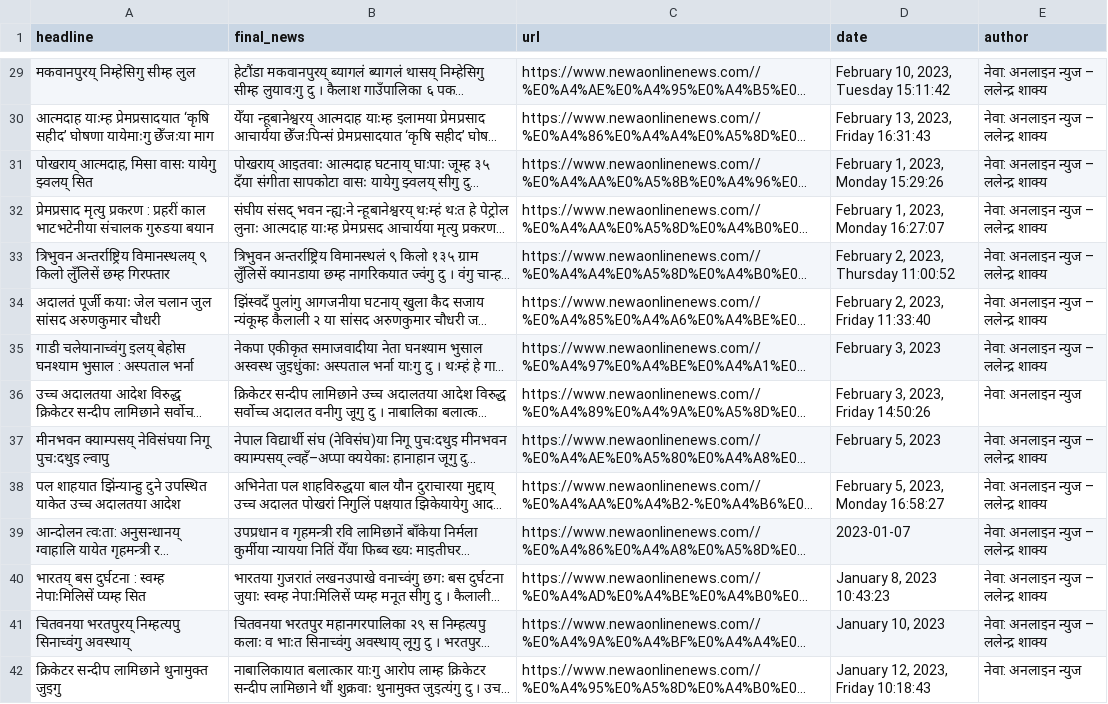
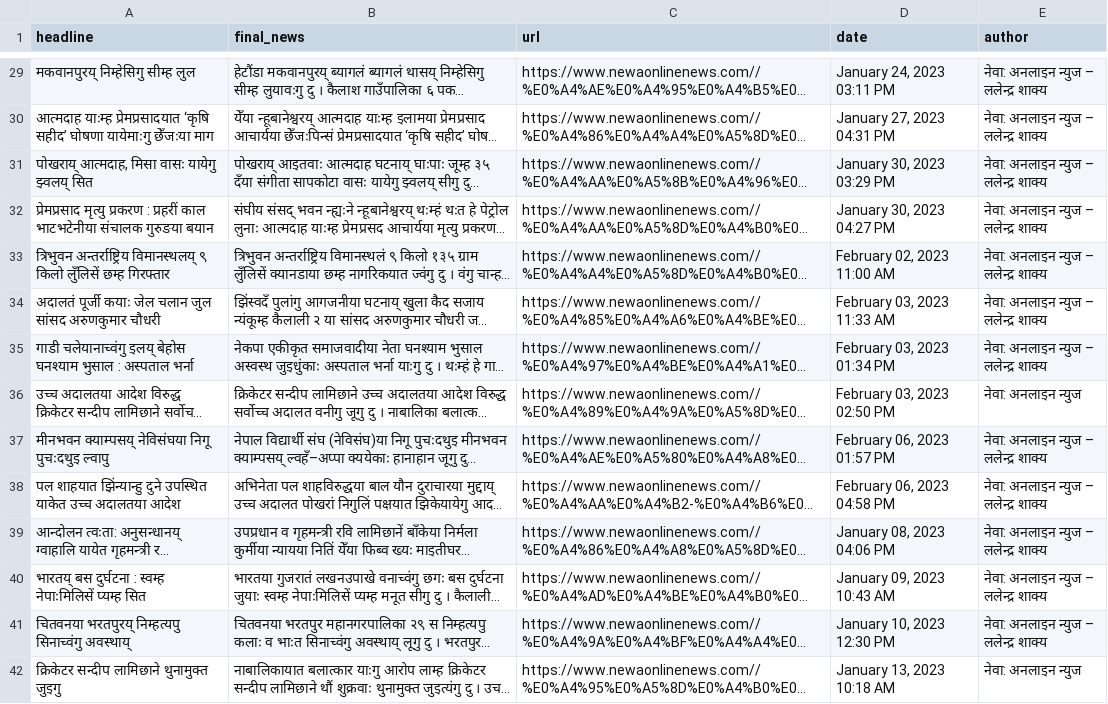
Before and after one commit to prajwal-stha/newa-news-scraper, a CSV file: news/spiders/newa_online/processed/दुर्घटना-अपराध.csv, drawn as a sheet; only a part is shown, gaps mark what is left out; long unchanged cells end in …; the diff covers the shown part only; the diff names each change by its address in the sheet, - before the commit and + after, or states it on an @@ line.

```diff
--- a/news/spiders/newa_online/processed/दुर्घटना-अपराध.csv
+++ b/news/spiders/newa_online/processed/दुर्घटना-अपराध.csv
-D29 (date): February 10, 2023, Tuesday 15:11:42
+D29 (date): January 24, 2023 03:11 PM
-D30 (date): February 13, 2023, Friday 16:31:43
+D30 (date): January 27, 2023 04:31 PM
-D31 (date): February 1, 2023, Monday 15:29:26
+D31 (date): January 30, 2023 03:29 PM
-D32 (date): February 1, 2023, Monday 16:27:07
+D32 (date): January 30, 2023 04:27 PM
-D33 (date): February 2, 2023, Thursday 11:00:52
+D33 (date): February 02, 2023 11:00 AM
-D34 (date): February 2, 2023, Friday 11:33:40
+D34 (date): February 03, 2023 11:33 AM
-D35 (date): February 3, 2023
+D35 (date): February 03, 2023 01:34 PM
-D36 (date): February 3, 2023, Friday 14:50:26
+D36 (date): February 03, 2023 02:50 PM
-D37 (date): February 5, 2023
+D37 (date): February 06, 2023 01:57 PM
-D38 (date): February 5, 2023, Monday 16:58:27
+D38 (date): February 06, 2023 04:58 PM
-D39 (date): 2023-01-07
+D39 (date): January 08, 2023 04:06 PM
-D40 (date): January 8, 2023 10:43:23
+D40 (date): January 09, 2023 10:43 AM
-D41 (date): January 10, 2023
+D41 (date): January 10, 2023 12:30 PM
-D42 (date): January 12, 2023, Friday 10:18:43
+D42 (date): January 13, 2023 10:18 AM
```
Also changed, not shown: 68 edited cells elsewhere in this file, news/spiders/newa_online/processed/अन्तर्राष्ट्रिय.csv, news/spiders/newa_online/processed/बजाः.csv, 20 other files.
